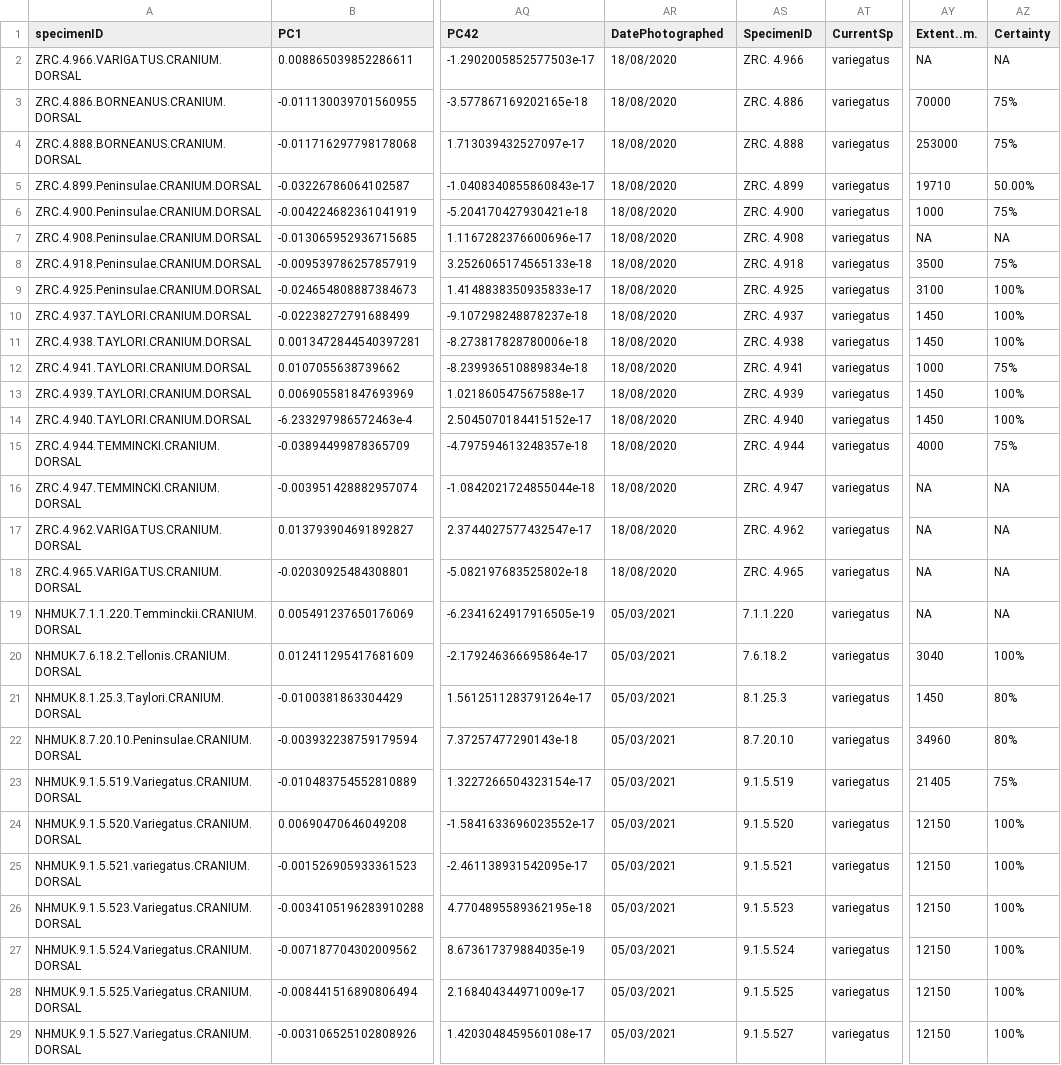
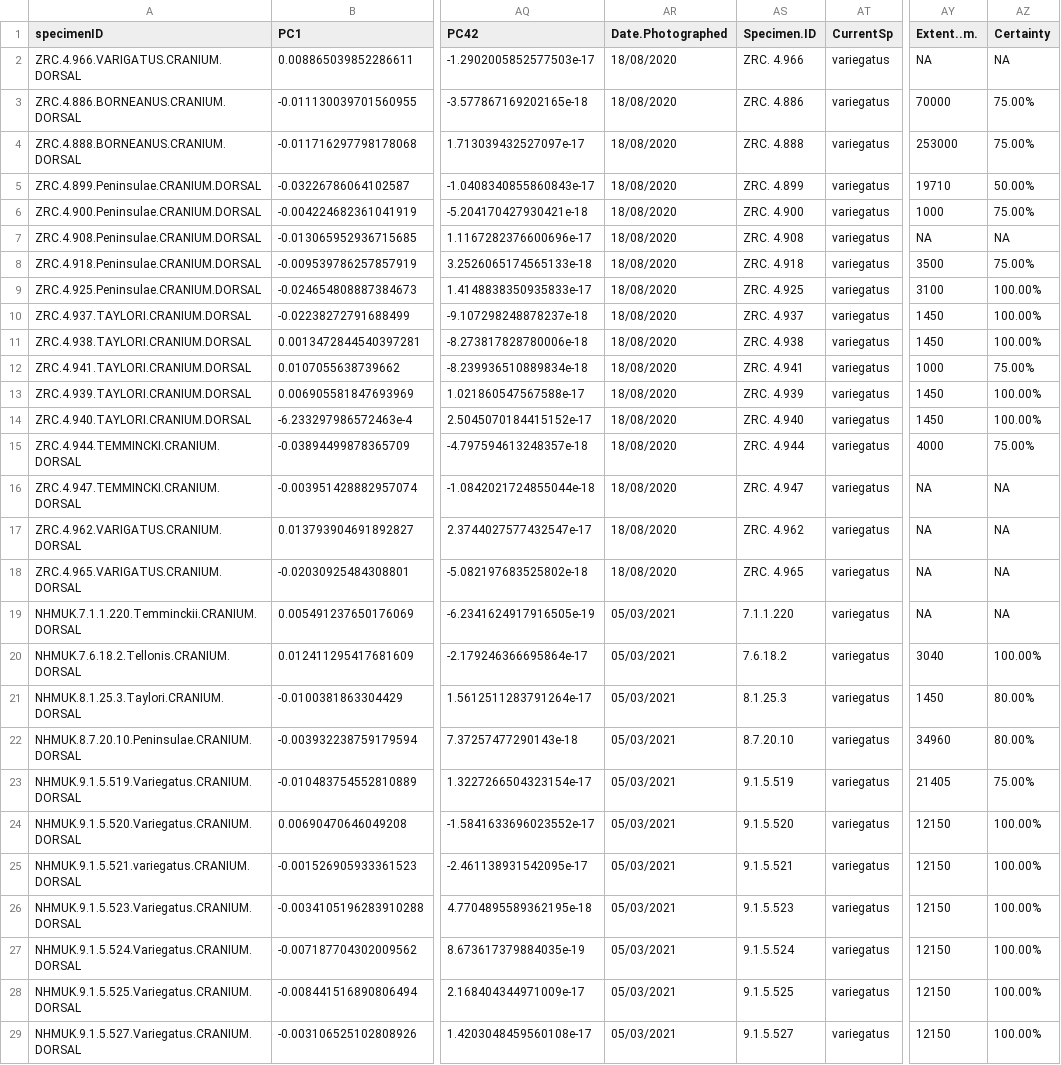
Before and after one commit to christiancjw/how-many-galeopterus, a CSV file: Rawdata/colugo-pca-data-dorsal.csv, drawn as a sheet; only a part is shown, gaps mark what is left out; the diff covers the shown part only; the diff names each change by its address in the sheet, - before the commit and + after, or states it on an @@ line.

```diff
--- a/Rawdata/colugo-pca-data-dorsal.csv
+++ b/Rawdata/colugo-pca-data-dorsal.csv
-AR1: DatePhotographed
+AR1: Date.Photographed
-AS1: SpecimenID
+AS1: Specimen.ID
-AZ3:AZ4 (Certainty): 75%
+AZ3:AZ4 (Certainty): 75.00%
-AZ6 (Certainty): 75%
+AZ6 (Certainty): 75.00%
-AZ8 (Certainty): 75%
+AZ8 (Certainty): 75.00%
-AZ9:AZ11 (Certainty): 100%
+AZ9:AZ11 (Certainty): 100.00%
-AZ12 (Certainty): 75%
+AZ12 (Certainty): 75.00%
-AZ13:AZ14 (Certainty): 100%
+AZ13:AZ14 (Certainty): 100.00%
-AZ15 (Certainty): 75%
+AZ15 (Certainty): 75.00%
-AZ20 (Certainty): 100%
+AZ20 (Certainty): 100.00%
-AZ21:AZ22 (Certainty): 80%
+AZ21:AZ22 (Certainty): 80.00%
-AZ23 (Certainty): 75%
+AZ23 (Certainty): 75.00%
-AZ24:AZ29 (Certainty): 100%
+AZ24:AZ29 (Certainty): 100.00%
```
Also changed, not shown: 58 edited cells elsewhere in this file, Rawdata/dermopteradata.csv, Rawdata/variegatus-pca-data-dorsal.csv, 16 other files.
